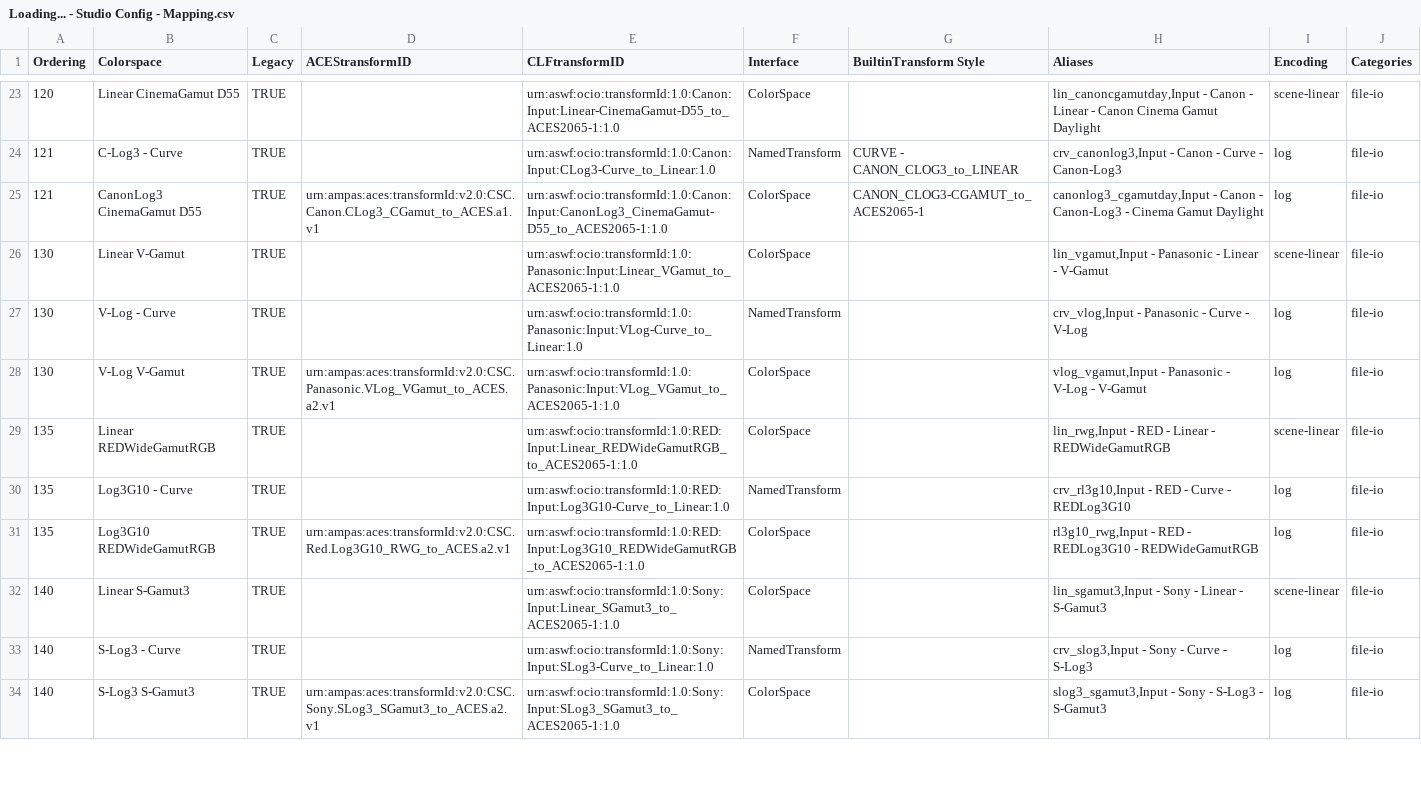
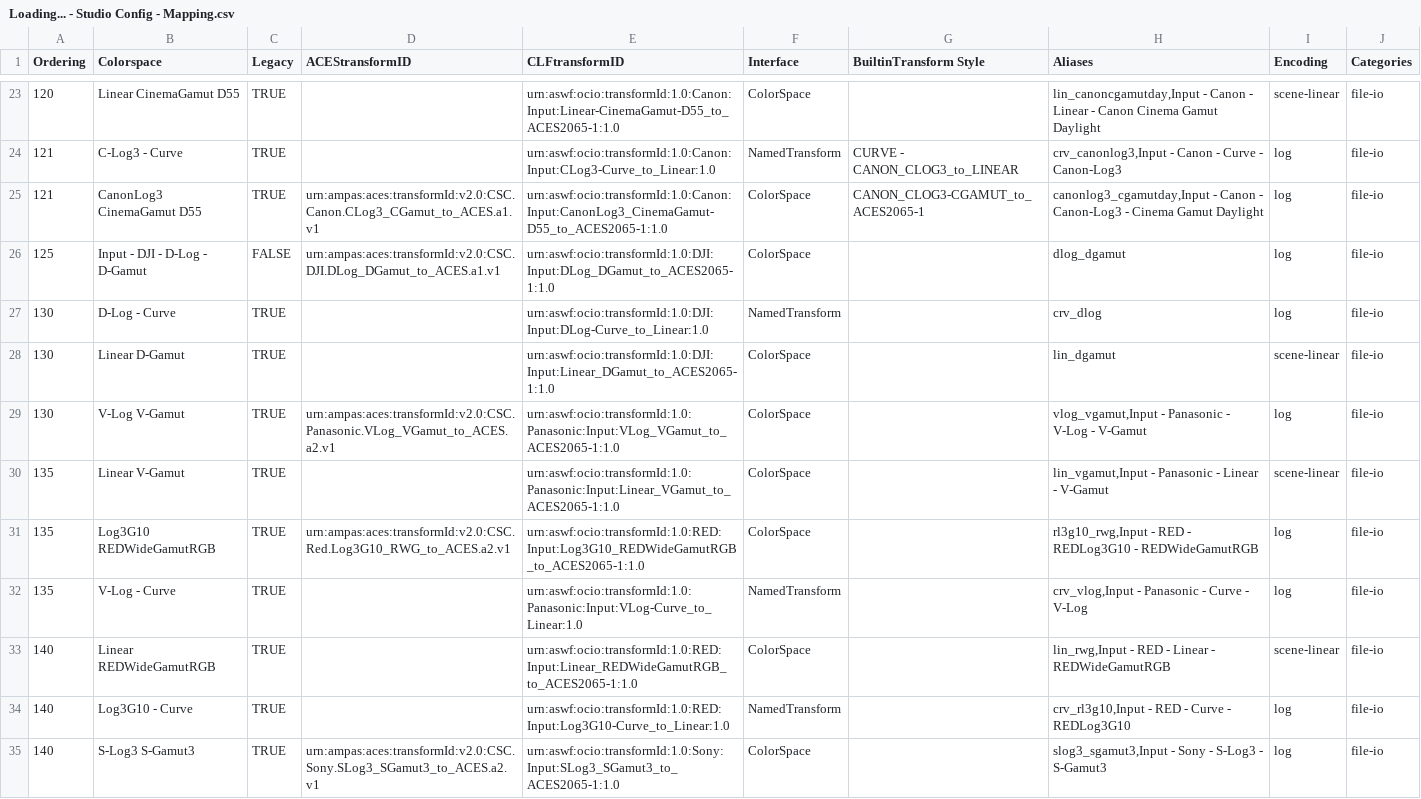
Before and after one commit to AcademySoftwareFoundation/OpenColorIO-Config-ACES, a CSV file: opencolorio_config_aces/config/studio/generate/resources/Loading... - Studio Config - Mapping.csv, drawn as a sheet; only a part is shown, gaps mark what is left out; the diff covers the shown part only.

Commit message:
Implement support for *DJI D-Log - D-Gamut*.
Closes #146.

Signed-off-by: Thomas Mansencal <thomas.mansencal@gmail.com>

```diff
--- a/opencolorio_config_aces/config/studio/generate/resources/Loading... - Studio Config - Mapping.csv
+++ b/opencolorio_config_aces/config/studio/generate/resources/Loading... - Studio Config - Mapping.csv
@@ -25,10 +25,11 @@ Ordering,Colorspace,Legacy,ACEStransformID,CLFtransformID,Interface,BuiltinTrans
 121,CanonLog3 CinemaGamut D55,TRUE,urn:ampas:aces:transformId:v2.0:CSC.Canon.CLog3_CGamut_to_ACES.a1.v1,urn:aswf:ocio:transformId:1.0:Canon:Input:CanonLog3_CinemaGamut-D55_to_ACES2065-1:1.0,ColorSpace,CANON_CLOG3-CGAMUT_to_ACES2065-1,"canonlog3_cgamutday,Input - Canon - Canon-Log3 - Cinema Gamut Daylight",log,file-io
-130,Linear V-Gamut,TRUE,,urn:aswf:ocio:transformId:1.0:Panasonic:Input:Linear_VGamut_to_ACES2065-1:1.0,ColorSpace,,"lin_vgamut,Input - Panasonic - Linear - V-Gamut",scene-linear,file-io
-130,V-Log - Curve,TRUE,,urn:aswf:ocio:transformId:1.0:Panasonic:Input:VLog-Curve_to_Linear:1.0,NamedTransform,,"crv_vlog,Input - Panasonic - Curve - V-Log",log,file-io
+125,Input - DJI - D-Log - D-Gamut,FALSE,urn:ampas:aces:transformId:v2.0:CSC.DJI.DLog_DGamut_to_ACES.a1.v1,urn:aswf:ocio:transformId:1.0:DJI:Input:DLog_DGamut_to_ACES2065-1:1.0,ColorSpace,,dlog_dgamut,log,file-io
+130,D-Log - Curve,TRUE,,urn:aswf:ocio:transformId:1.0:DJI:Input:DLog-Curve_to_Linear:1.0,NamedTransform,,crv_dlog,log,file-io
+130,Linear D-Gamut,TRUE,,urn:aswf:ocio:transformId:1.0:DJI:Input:Linear_DGamut_to_ACES2065-1:1.0,ColorSpace,,lin_dgamut,scene-linear,file-io
 130,V-Log V-Gamut,TRUE,urn:ampas:aces:transformId:v2.0:CSC.Panasonic.VLog_VGamut_to_ACES.a2.v1,urn:aswf:ocio:transformId:1.0:Panasonic:Input:VLog_VGamut_to_ACES2065-1:1.0,ColorSpace,,"vlog_vgamut,Input - Panasonic - V-Log - V-Gamut",log,file-io
-135,Linear REDWideGamutRGB,TRUE,,urn:aswf:ocio:transformId:1.0:RED:Input:Linear_REDWideGamutRGB_to_ACES2065-1:1.0,ColorSpace,,"lin_rwg,Input - RED - Linear - REDWideGamutRGB",scene-linear,file-io
-135,Log3G10 - Curve,TRUE,,urn:aswf:ocio:transformId:1.0:RED:Input:Log3G10-Curve_to_Linear:1.0,NamedTransform,,"crv_rl3g10,Input - RED - Curve - REDLog3G10",log,file-io
+135,Linear V-Gamut,TRUE,,urn:aswf:ocio:transformId:1.0:Panasonic:Input:Linear_VGamut_to_ACES2065-1:1.0,ColorSpace,,"lin_vgamut,Input - Panasonic - Linear - V-Gamut",scene-linear,file-io
 135,Log3G10 REDWideGamutRGB,TRUE,urn:ampas:aces:transformId:v2.0:CSC.Red.Log3G10_RWG_to_ACES.a2.v1,urn:aswf:ocio:transformId:1.0:RED:Input:Log3G10_REDWideGamutRGB_to_ACES2065-1:1.0,ColorSpace,,"rl3g10_rwg,Input - RED - REDLog3G10 - REDWideGamutRGB",log,file-io
-140,Linear S-Gamut3,TRUE,,urn:aswf:ocio:transformId:1.0:Sony:Input:Linear_SGamut3_to_ACES2065-1:1.0,ColorSpace,,"lin_sgamut3,Input - Sony - Linear - S-Gamut3",scene-linear,file-io
-140,S-Log3 - Curve,TRUE,,urn:aswf:ocio:transformId:1.0:Sony:Input:SLog3-Curve_to_Linear:1.0,NamedTransform,,"crv_slog3,Input - Sony - Curve - S-Log3",log,file-io
+135,V-Log - Curve,TRUE,,urn:aswf:ocio:transformId:1.0:Panasonic:Input:VLog-Curve_to_Linear:1.0,NamedTransform,,"crv_vlog,Input - Panasonic - Curve - V-Log",log,file-io
+140,Linear REDWideGamutRGB,TRUE,,urn:aswf:ocio:transformId:1.0:RED:Input:Linear_REDWideGamutRGB_to_ACES2065-1:1.0,ColorSpace,,"lin_rwg,Input - RED - Linear - REDWideGamutRGB",scene-linear,file-io
+140,Log3G10 - Curve,TRUE,,urn:aswf:ocio:transformId:1.0:RED:Input:Log3G10-Curve_to_Linear:1.0,NamedTransform,,"crv_rl3g10,Input - RED - Curve - REDLog3G10",log,file-io
 140,S-Log3 S-Gamut3,TRUE,urn:ampas:aces:transformId:v2.0:CSC.Sony.SLog3_SGamut3_to_ACES.a2.v1,urn:aswf:ocio:transformId:1.0:Sony:Input:SLog3_SGamut3_to_ACES2065-1:1.0,ColorSpace,,"slog3_sgamut3,Input - Sony - S-Log3 - S-Gamut3",log,file-io
```
Also changed, not shown: 5 added rows and 3 removed rows elsewhere in this file, 8 other files.
